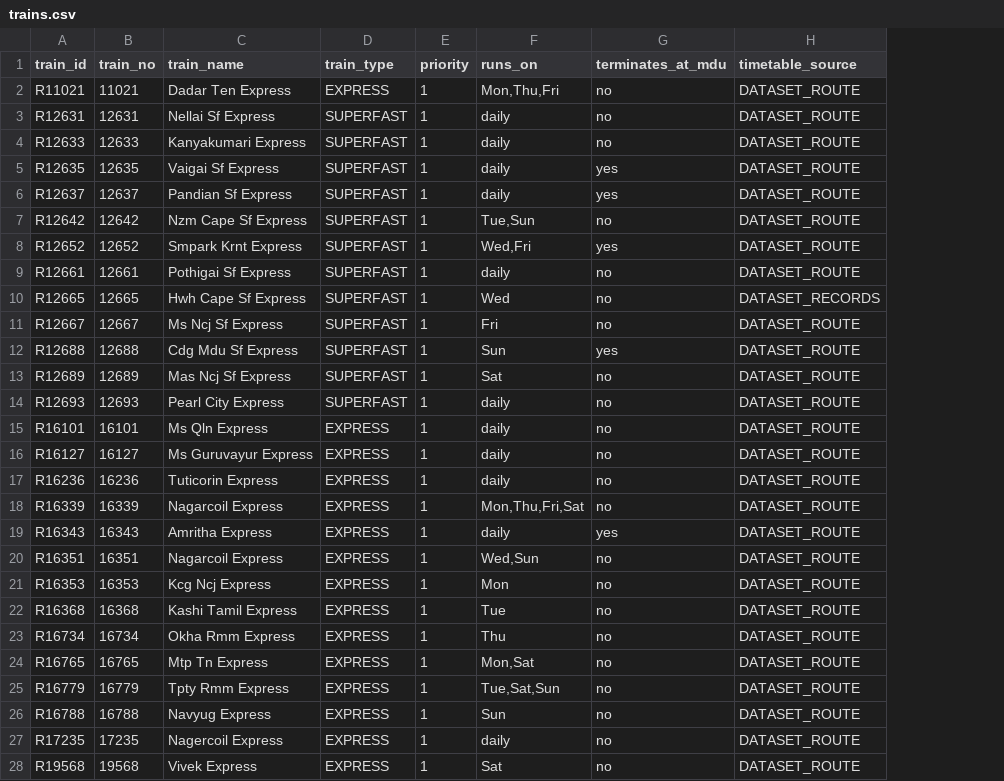
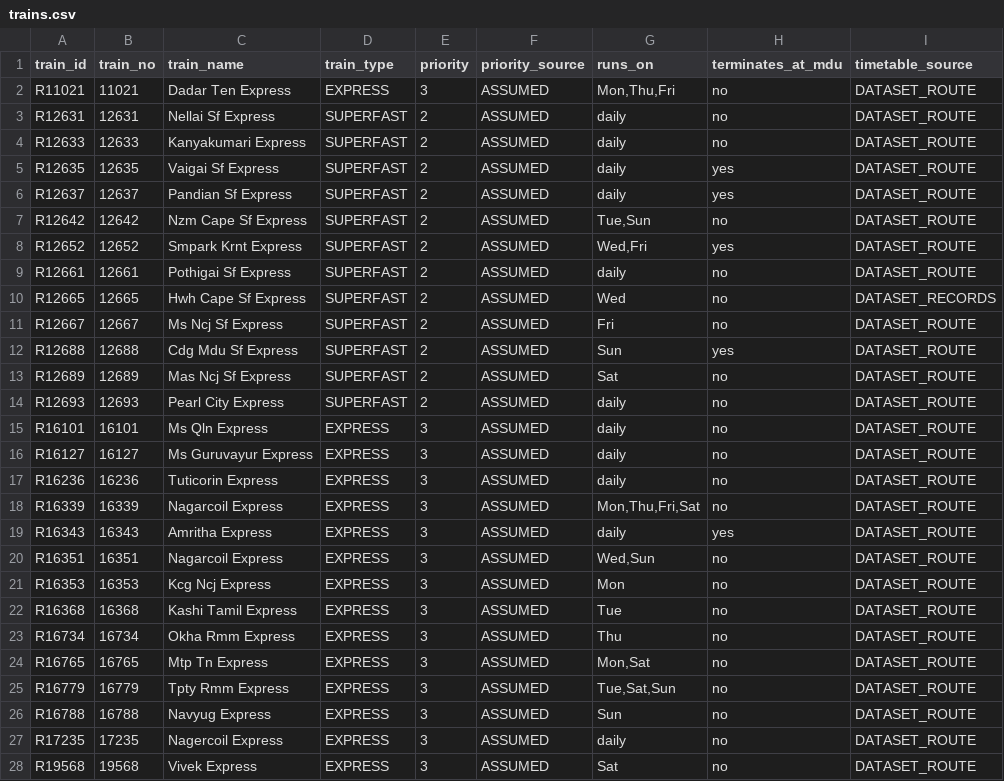
Before and after one commit to SRIVARSHANSS/RailOPT_AI_Railway, a CSV file: backend/data/real/dg_mdu/trains.csv, drawn as a sheet; only a part is shown; the diff covers the shown part only; the diff names each change by its address in the sheet, - before the commit and + after, or states it on an @@ line.

```diff
--- a/backend/data/real/dg_mdu/trains.csv
+++ b/backend/data/real/dg_mdu/trains.csv
+column F (priority_source), rows 2-28: all ASSUMED
-E2 (priority): 1
+E2 (priority): 3
-E3:E14 (priority): 1
+E3:E14 (priority): 2
-E15:E28 (priority): 1
+E15:E28 (priority): 3
```
Also changed, not shown: 14 edited cells elsewhere in this file, backend/data/real/dg_mdu/sections.csv, backend/data/real/dg_mdu/stations.csv, 48 other files.
